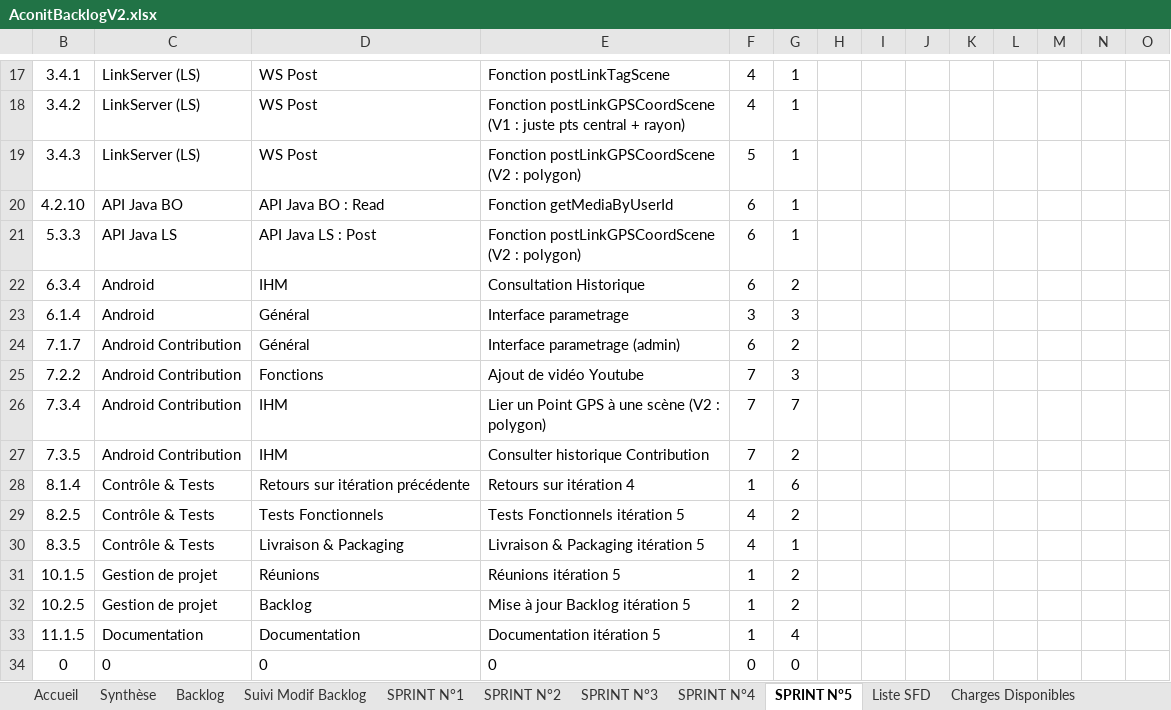
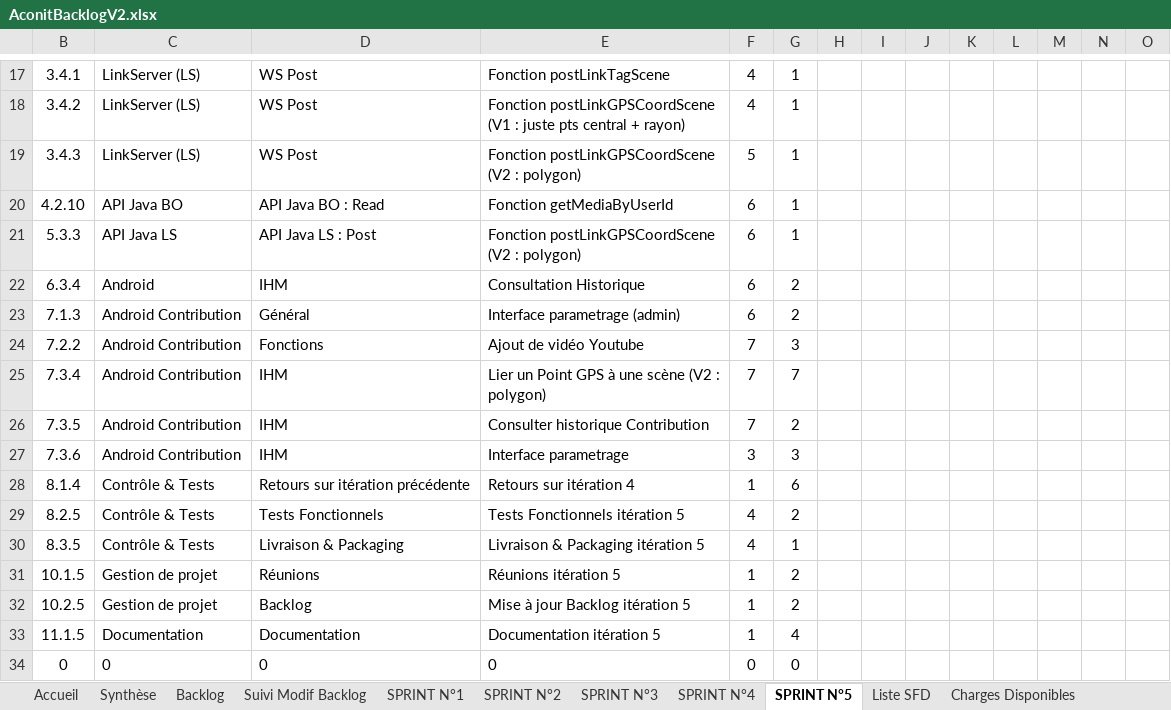
Before and after one commit to fletellier/cervin, an Excel workbook: doc/2014/AconitBacklogV2.xlsx, sheet SPRINT N°5, drawn as a sheet; only a part is shown, gaps mark what is left out; values as stored, in another font and other column widths than the file's, no borders; charts and pictures and conditional formats not drawn; removed rows and columns are numbered as before the commit, all else as after; rows hold the shown columns only; the diff names each change by its address in the sheet, - before the commit and + after, or states it on an @@ line.

```diff
--- a/doc/2014/AconitBacklogV2.xlsx (sheet SPRINT N°5)
+++ b/doc/2014/AconitBacklogV2.xlsx (sheet SPRINT N°5)
-row 23: 6.1.4 | Android | Général | Interface parametrage | 3 | 3
-B23: 7.1.7
+B23: 7.1.3
+row 27: 7.3.6 | Android Contribution | IHM | Interface parametrage | 3 | 3
```
Also changed, not shown: sheet Backlog, sheet SPRINT N°4, sheet SPRINT N°2, sheet SPRINT N°1, formulas that keep their value, hidden cells, charts or pictures.
